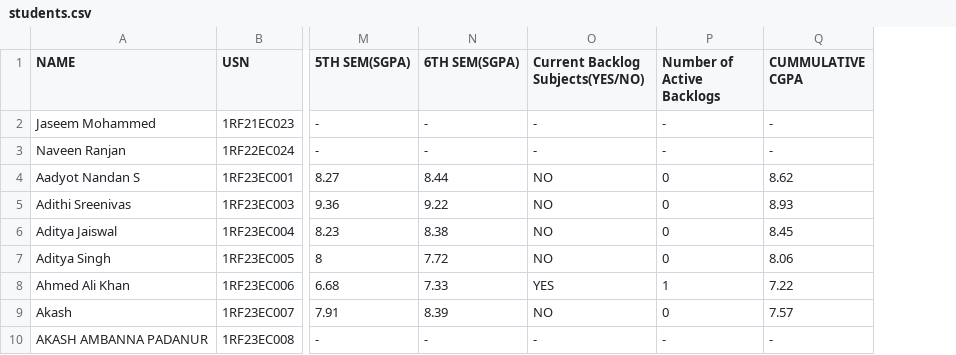
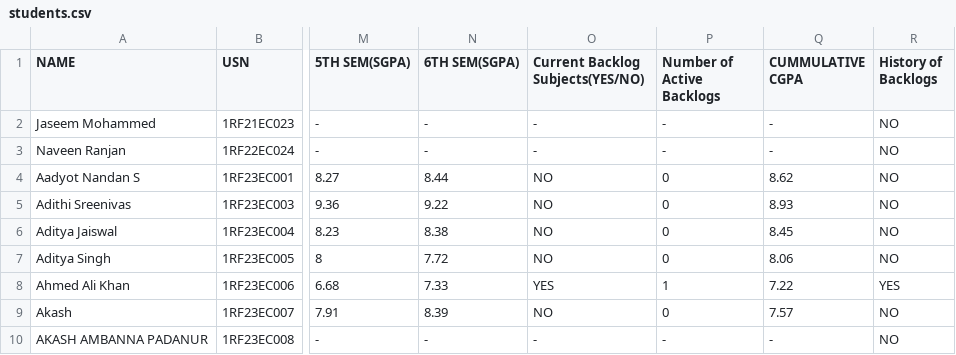
Before and after one commit to ayushkumar-5/placement-portal, a CSV file: src/students.csv, drawn as a sheet; only a part is shown, gaps mark what is left out; the diff names each change by its address in the sheet, - before the commit and + after, or states it on an @@ line.

Commit message:
Add History of Backlogs column to students.csv

```diff
--- a/src/students.csv
+++ b/src/students.csv
+column R (History of Backlogs), rows 2-10: NO | NO | NO | NO | NO | NO | YES | NO | NO
```
